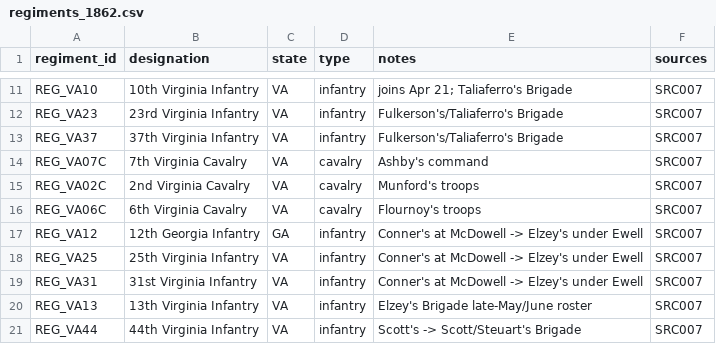
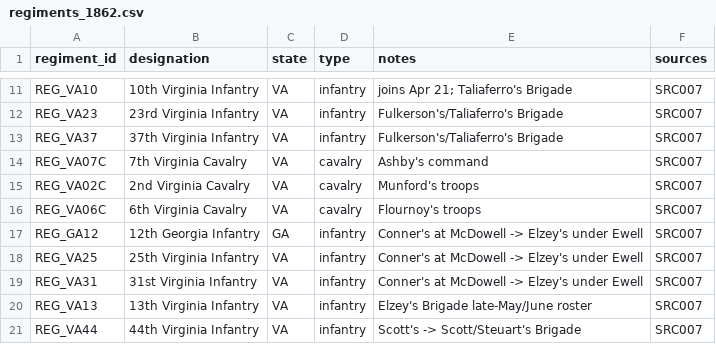
Before and after one commit to garrettmbf-sudo/CivilWar1, a CSV file: historical_data/regiments_1862.csv, drawn as a sheet; only a part is shown, gaps mark what is left out.

Commit message:
Hex of Steel rating crosswalk (historian guidance) + hos_notes column; rename REG_VA12->REG_GA12; replace 'not engaged' inferences with casualty-table wording and positive OR evidence (pp.687, 697)

```diff
--- a/historical_data/regiments_1862.csv
+++ b/historical_data/regiments_1862.csv
@@ -16,3 +16,3 @@ REG_VA02C,"2nd Virginia Cavalry",VA,cavalry,Munford's troops,SRC007
 REG_VA06C,"6th Virginia Cavalry",VA,cavalry,Flournoy's troops,SRC007
-REG_VA12,"12th Georgia Infantry",GA,infantry,Conner's at McDowell -> Elzey's under Ewell,SRC007
+REG_GA12,"12th Georgia Infantry",GA,infantry,Conner's at McDowell -> Elzey's under Ewell,SRC007
 REG_VA25,"25th Virginia Infantry",VA,infantry,Conner's at McDowell -> Elzey's under Ewell,SRC007
```
Also changed, not shown: 5 other files.
